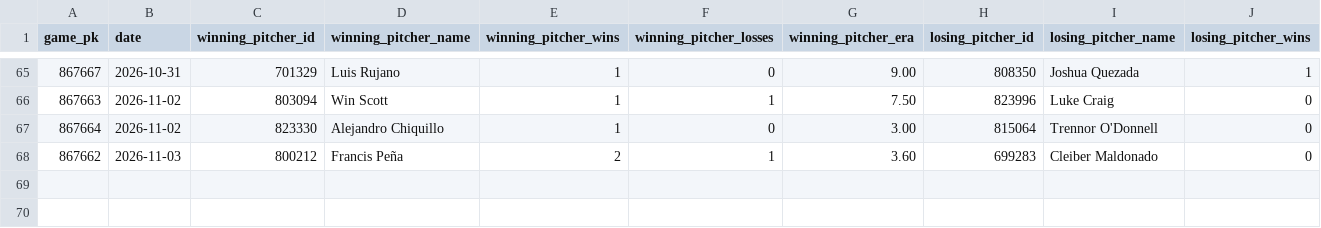
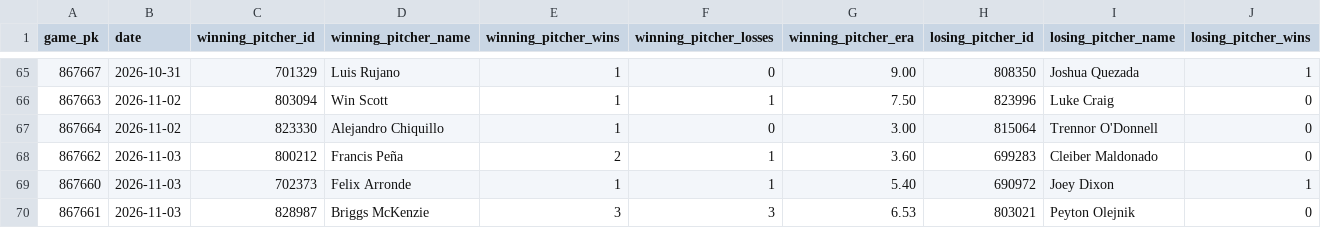
Before and after one commit to josh-hoff/AFL, a CSV file: data/2026/decisions.csv, drawn as a sheet; only a part is shown, gaps mark what is left out; rows hold the shown columns only; the diff names each change by its address in the sheet, - before the commit and + after, or states it on an @@ line.

```diff
--- a/data/2026/decisions.csv
+++ b/data/2026/decisions.csv
+row 69: 867660 | 2026-11-03 | 702373 | Felix Arronde | 1 | 1 | 5.40 | 690972 | Joey Dixon | 1
+row 70: 867661 | 2026-11-03 | 828987 | Briggs McKenzie | 3 | 3 | 6.53 | 803021 | Peyton Olejnik | 0
```
Also changed, not shown: data/2026/batting_lineups.csv, data/2026/pitcher_appearances.csv, 8 other files.
